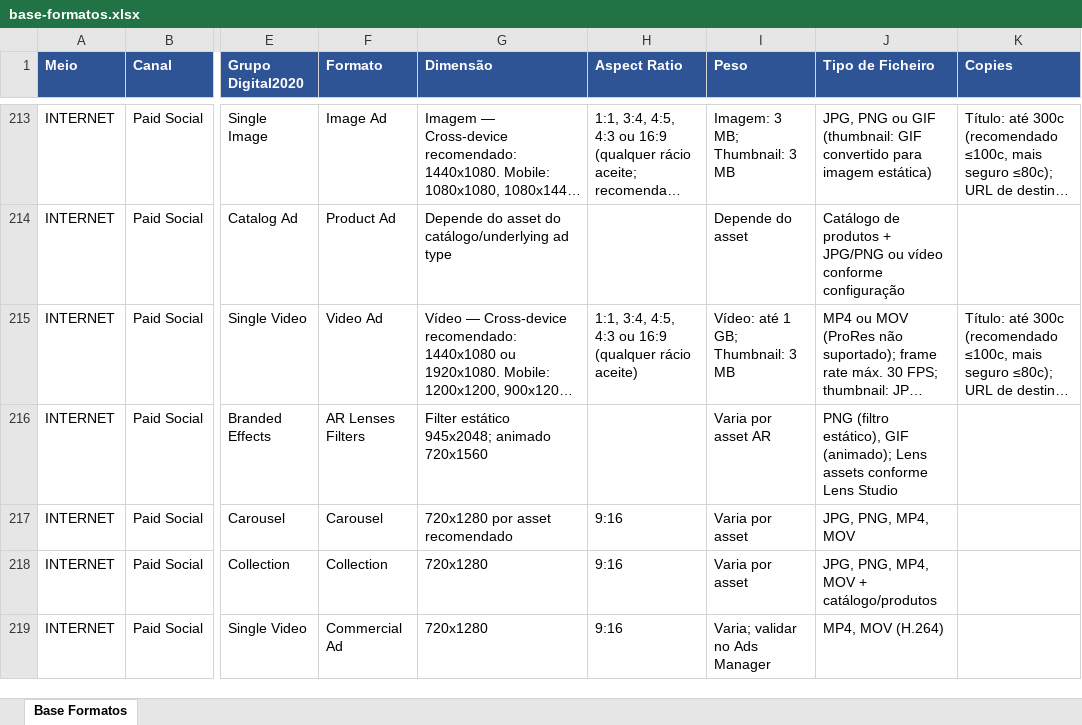
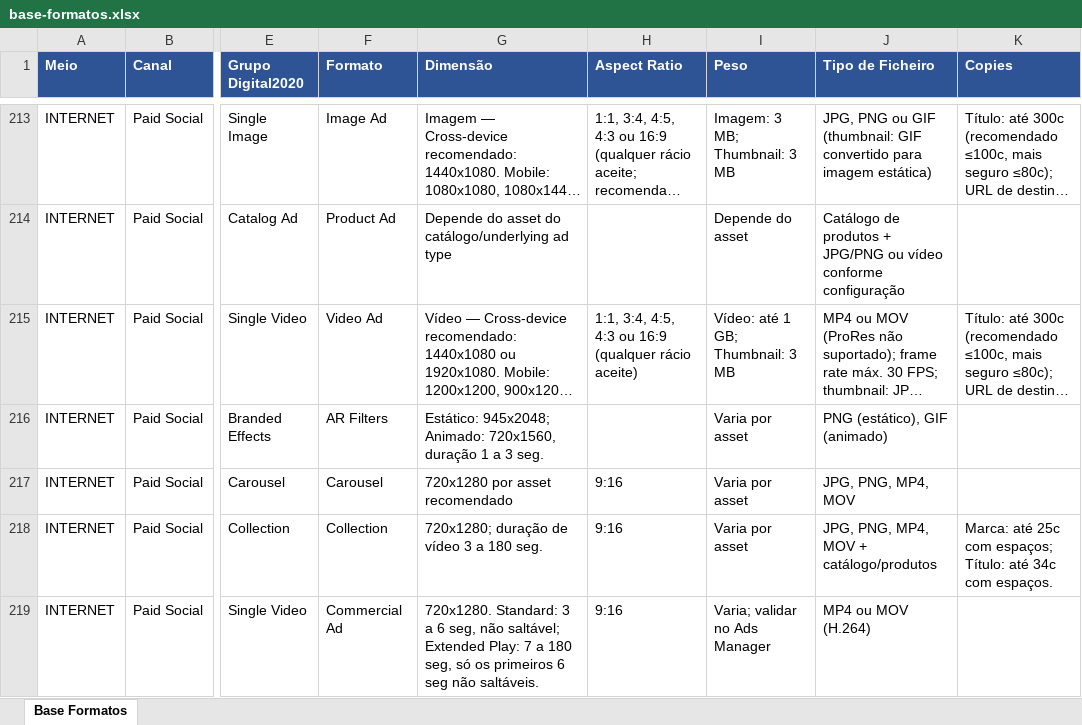
Before and after one commit to claudiarosa00/MS-Builder, an Excel workbook: data/base-formatos.xlsx, sheet Base Formatos, drawn as a sheet; only a part is shown, gaps mark what is left out; long unchanged cells end in …; values as stored, in another font and other column widths than the file's, no borders; the diff covers the shown part only; the diff names each change by its address in the sheet, - before the commit and + after, or states it on an @@ line.

```diff
--- a/data/base-formatos.xlsx (sheet Base Formatos)
+++ b/data/base-formatos.xlsx (sheet Base Formatos)
-F216 (Formato): AR Lenses Filters
+F216 (Formato): AR Filters
-G216 (Dimensão): Filter estático 945x2048; animado 720x1560
+G216 (Dimensão): Estático: 945x2048; Animado: 720x1560, duração 1 a 3 seg.
-I216 (Peso): Varia por asset AR
+I216 (Peso): Varia por asset
-J216 (Tipo de Ficheiro): PNG (filtro estático), GIF (animado); Lens assets conforme Lens Studio
+J216 (Tipo de Ficheiro): PNG (estático), GIF (animado)
-G218 (Dimensão): 720x1280
+G218 (Dimensão): 720x1280; duração de vídeo 3 a 180 seg.
-K218 (Copies): (empty)
+K218 (Copies): Marca: até 25c com espaços; Título: até 34c com espaços.
-G219 (Dimensão): 720x1280
+G219 (Dimensão): 720x1280. Standard: 3 a 6 seg, não saltável; Extended Play: 7 a 180 seg, só os primeiros 6 seg não saltáveis.
-J219 (Tipo de Ficheiro): MP4, MOV (H.264)
+J219 (Tipo de Ficheiro): MP4 ou MOV (H.264)
```
Also changed, not shown: 2 added rows and 5 edited cells elsewhere in this sheet, 2 other files.
